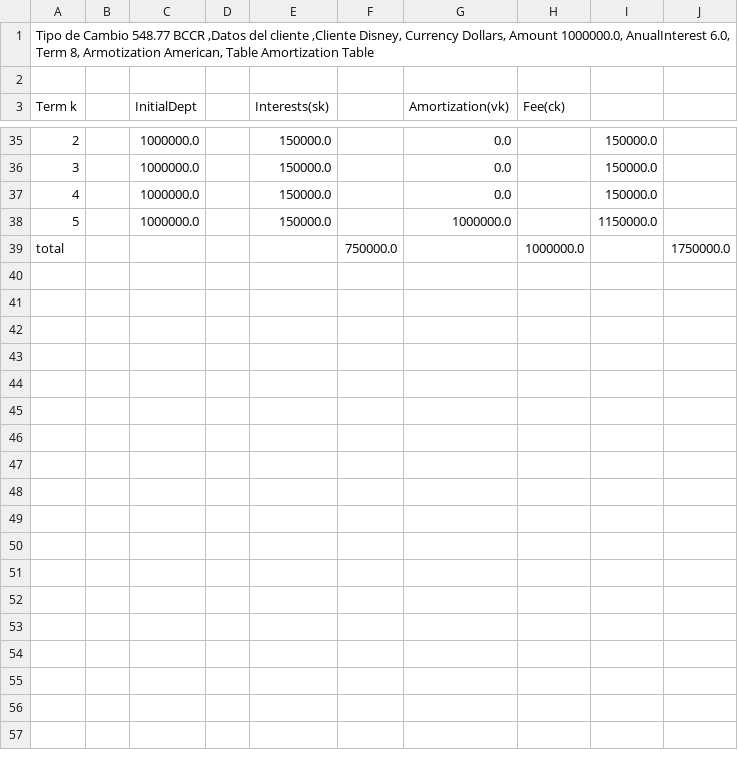
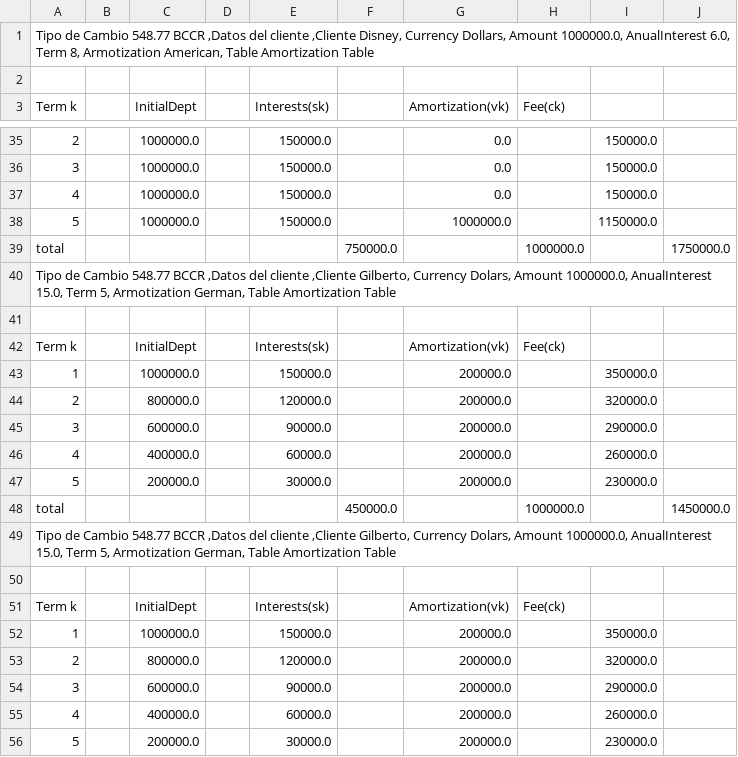
Before and after one commit to danips2292/proyecto2Diseno, a CSV file: amortizationSystem/CSVFile.csv, drawn as a sheet; only a part is shown, gaps mark what is left out; the diff covers the shown part only; the diff names each change by its address in the sheet, - before the commit and + after, or states it on an @@ line.

Commit message:
dolarizado y ultimos cambios de pache y el negro

```diff
--- a/amortizationSystem/CSVFile.csv
+++ b/amortizationSystem/CSVFile.csv
+row 40: Tipo de Cambio 548.77 BCCR ,Datos del cliente ,Cliente Gilberto, Currency Dolars, Amount 1000000.0, AnualInterest 15.0, Term 5, Armotization German, Table Amortization Table
+row 41: (empty)
+row 42: Term k |  | InitialDept |  | Interests(sk) |  | Amortization(vk) | Fee(ck)
+row 43: 1 |  | 1000000.0 |  | 150000.0 |  | 200000.0 |  | 350000.0
+row 44: 2 |  | 800000.0 |  | 120000.0 |  | 200000.0 |  | 320000.0
+row 45: 3 |  | 600000.0 |  | 90000.0 |  | 200000.0 |  | 290000.0
+row 46: 4 |  | 400000.0 |  | 60000.0 |  | 200000.0 |  | 260000.0
+row 47: 5 |  | 200000.0 |  | 30000.0 |  | 200000.0 |  | 230000.0
+row 48: total |  |  |  |  | 450000.0 |  | 1000000.0 |  | 1450000.0
+row 49: Tipo de Cambio 548.77 BCCR ,Datos del cliente ,Cliente Gilberto, Currency Dolars, Amount 1000000.0, AnualInterest 15.0, Term 5, Armotization German, Table Amortization Table
+row 50: (empty)
+row 51: Term k |  | InitialDept |  | Interests(sk) |  | Amortization(vk) | Fee(ck)
+row 52: 1 |  | 1000000.0 |  | 150000.0 |  | 200000.0 |  | 350000.0
+row 53: 2 |  | 800000.0 |  | 120000.0 |  | 200000.0 |  | 320000.0
+row 54: 3 |  | 600000.0 |  | 90000.0 |  | 200000.0 |  | 290000.0
+row 55: 4 |  | 400000.0 |  | 60000.0 |  | 200000.0 |  | 260000.0
+row 56: 5 |  | 200000.0 |  | 30000.0 |  | 200000.0 |  | 230000.0
```
Also changed, not shown: 19 added rows elsewhere in this file, 7 other files.
